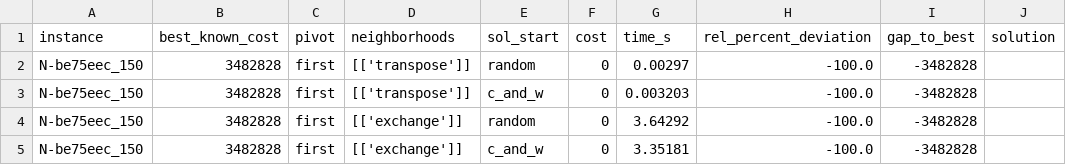
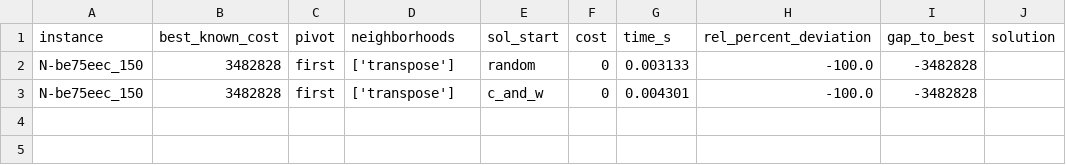
Before and after one commit to mbontrid/heuristic_optimization_lop, a CSV file: data/output/lop_analysis.csv, drawn as a sheet.

```diff
--- a/data/output/lop_analysis.csv
+++ b/data/output/lop_analysis.csv
@@ -1,5 +1,3 @@
 instance,best_known_cost,pivot,neighborhoods,sol_start,cost,time_s,rel_percent_deviation,gap_to_best,solution
-N-be75eec_150,3482828,first,[['transpose']],random,0,0.00297,-100.0,-3482828,
-N-be75eec_150,3482828,first,[['transpose']],c_and_w,0,0.003203,-100.0,-3482828,
-N-be75eec_150,3482828,first,[['exchange']],random,0,3.64292,-100.0,-3482828,
-N-be75eec_150,3482828,first,[['exchange']],c_and_w,0,3.35181,-100.0,-3482828,
+N-be75eec_150,3482828,first,['transpose'],random,0,0.003133,-100.0,-3482828,
+N-be75eec_150,3482828,first,['transpose'],c_and_w,0,0.004301,-100.0,-3482828,
```
Also changed, not shown: 2 other files.
